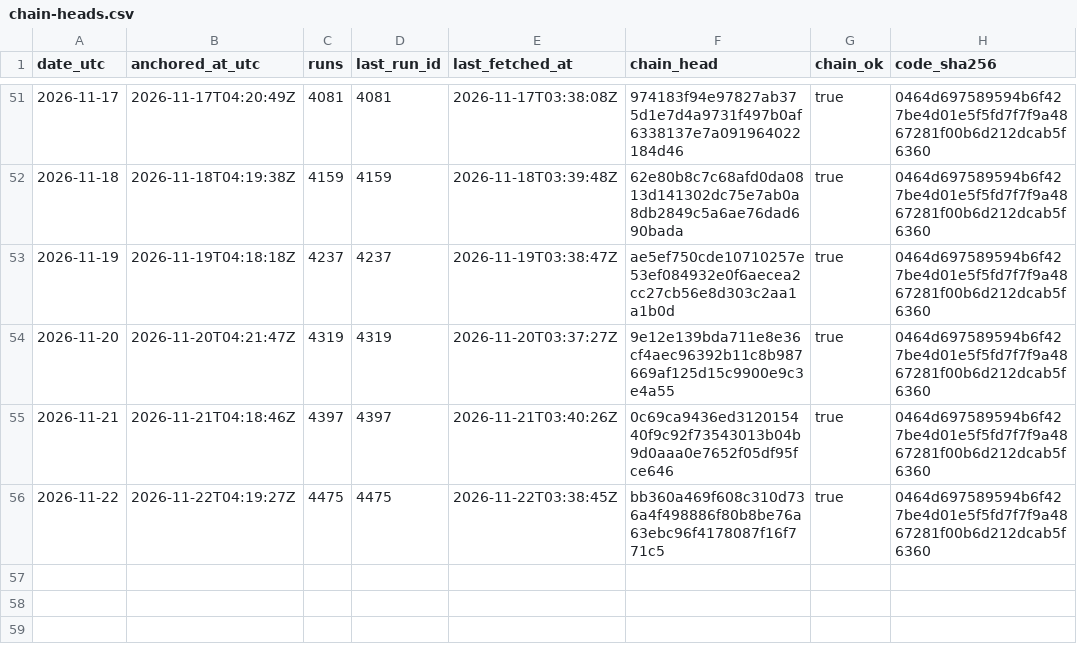
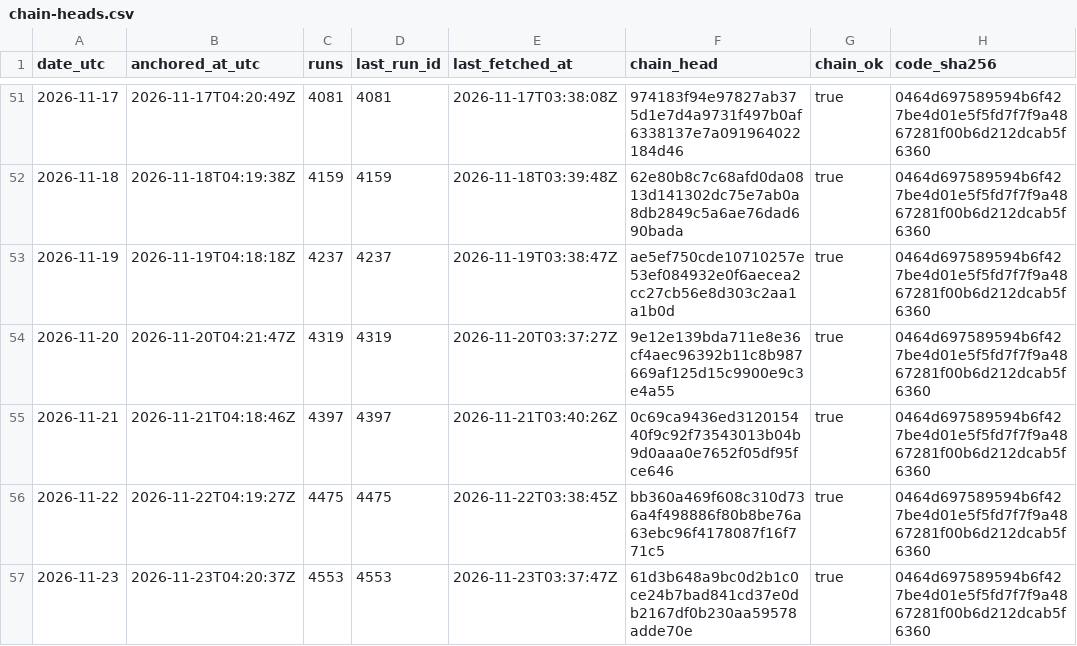
Before and after one commit to kvantixtech/weather-forecast-test, a CSV file: anchors/chain-heads.csv, drawn as a sheet; only a part is shown, gaps mark what is left out.

Commit message:
anchor 2026-11-23: chain head 61d3b648a9bc (run 4553, 4553 runs, chain_ok=true)

```diff
--- a/anchors/chain-heads.csv
+++ b/anchors/chain-heads.csv
@@ -56 +56,2 @@ date_utc,anchored_at_utc,runs,last_run_id,last_fetched_at,chain_head,chain_ok,co
 2026-11-22,2026-11-22T04:19:27Z,4475,4475,2026-11-22T03:38:45Z,bb360a469f608c310d736a4f498886f80b8be76a63ebc96f4178087f16f771c5,true,0464d697589594b6f427be4d01e5f5fd7f7f9a4867281f00b6d212dcab5f6360
+2026-11-23,2026-11-23T04:20:37Z,4553,4553,2026-11-23T03:37:47Z,61d3b648a9bc0d2b1c0ce24b7bad841cd37e0db2167df0b230aa59578adde70e,true,0464d697589594b6f427be4d01e5f5fd7f7f9a4867281f00b6d212dcab5f6360
```
